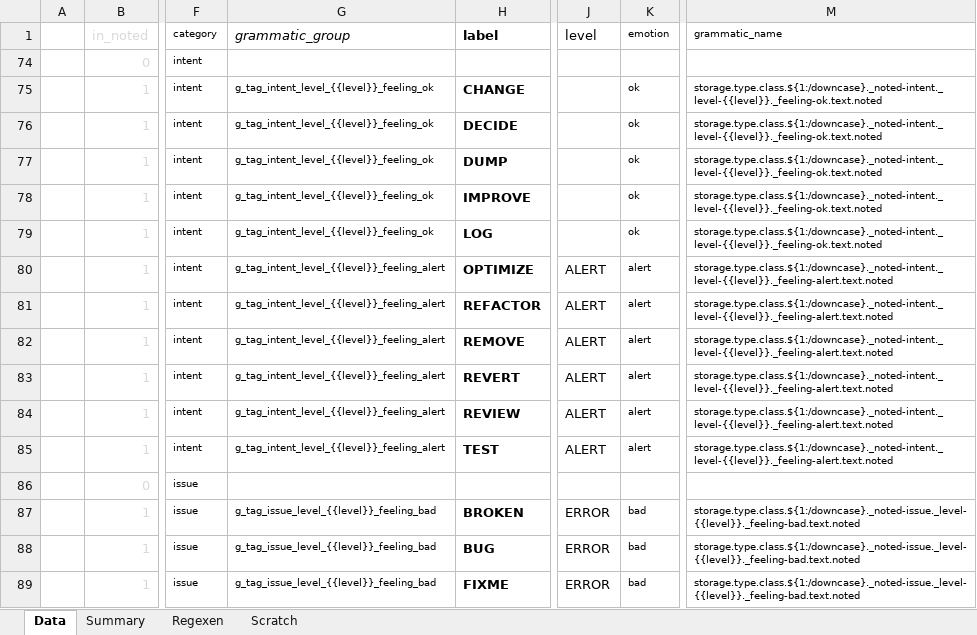
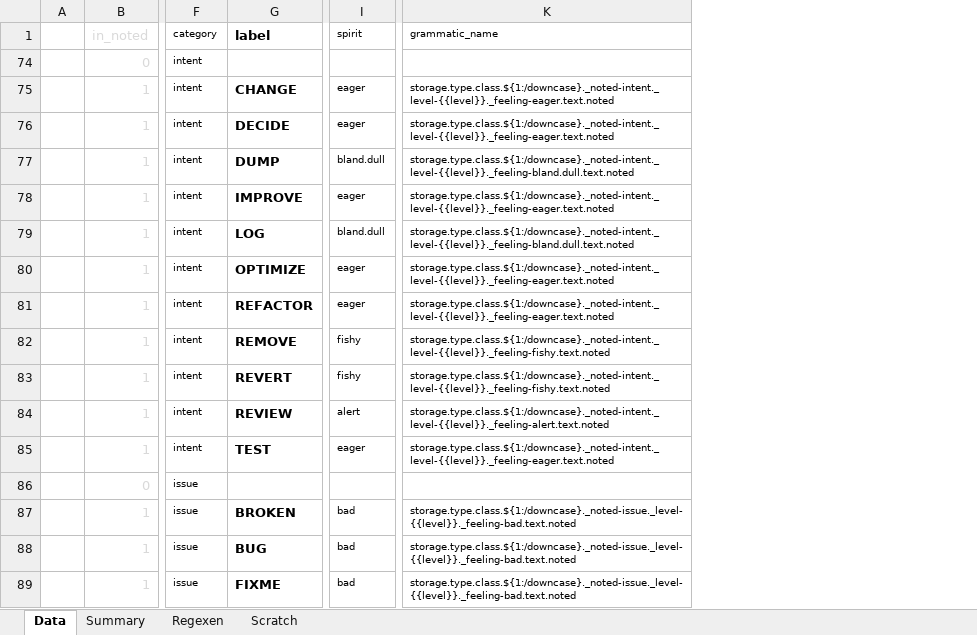
Before and after one commit to tabulon-addon/atom-language-noted, an Excel workbook: src/grammar.xlsm, sheet Data, drawn as a sheet; only a part is shown, gaps mark what is left out; values as stored, in another font and other column widths than the file's, no borders; conditional formats and table styles not drawn; removed rows and columns are numbered as before the commit, all else as after; the diff covers the shown part only; the diff names each change by its address in the sheet, - before the commit and + after, or states it on an @@ line.

Commit message:
First working version (without level-based variance)

```diff
--- a/src/grammar.xlsm (sheet Data)
+++ b/src/grammar.xlsm (sheet Data)
-column G (grammatic_group), rows 75-89: g_tag_intent_level_{{level}}_feeling_ok | g_tag_intent_level_{{level}}_feeling_ok | g_tag_intent_level_{{level}}_feeling_ok | g_tag_intent_level_{{level}}_feeling_ok | g_tag_intent_level_{{level}}_feeling_ok | g_tag_intent_level_{{level}}_feeling_alert | g_tag_intent_level_{{level}}_feeling_alert | g_tag_intent_level_{{level}}_feeling_alert | g_tag_intent_level_{{level}}_feeling_alert | g_tag_intent_level_{{level}}_feeling_alert | g_tag_intent_level_{{level}}_feeling_alert |  | g_tag_issue_level_{{level}}_feeling_bad | g_tag_issue_level_{{level}}_feeling_bad | g_tag_issue_level_{{level}}_feeling_bad
-column J (level), rows 80-89: ALERT | ALERT | ALERT | ALERT | ALERT | ALERT |  | ERROR | ERROR | ERROR
-column K (emotion), rows 75-89: ok | ok | ok | ok | ok | alert | alert | alert | alert | alert | alert |  | bad | bad | bad
+column I (spirit), rows 75-89: eager | eager | bland.dull | eager | bland.dull | eager | eager | fishy | fishy | alert | eager |  | bad | bad | bad
-K75:K76 (grammatic_name): storage.type.class.${1:/downcase}._noted-intent._level-{{level}}._feeling-ok.text.noted
+K75:K76 (grammatic_name): storage.type.class.${1:/downcase}._noted-intent._level-{{level}}._feeling-eager.text.noted
-K77 (grammatic_name): storage.type.class.${1:/downcase}._noted-intent._level-{{level}}._feeling-ok.text.noted
+K77 (grammatic_name): storage.type.class.${1:/downcase}._noted-intent._level-{{level}}._feeling-bland.dull.text.noted
-K78 (grammatic_name): storage.type.class.${1:/downcase}._noted-intent._level-{{level}}._feeling-ok.text.noted
+K78 (grammatic_name): storage.type.class.${1:/downcase}._noted-intent._level-{{level}}._feeling-eager.text.noted
-K79 (grammatic_name): storage.type.class.${1:/downcase}._noted-intent._level-{{level}}._feeling-ok.text.noted
+K79 (grammatic_name): storage.type.class.${1:/downcase}._noted-intent._level-{{level}}._feeling-bland.dull.text.noted
-K80:K81 (grammatic_name): storage.type.class.${1:/downcase}._noted-intent._level-{{level}}._feeling-alert.text.noted
+K80:K81 (grammatic_name): storage.type.class.${1:/downcase}._noted-intent._level-{{level}}._feeling-eager.text.noted
-K82:K83 (grammatic_name): storage.type.class.${1:/downcase}._noted-intent._level-{{level}}._feeling-alert.text.noted
+K82:K83 (grammatic_name): storage.type.class.${1:/downcase}._noted-intent._level-{{level}}._feeling-fishy.text.noted
-K85 (grammatic_name): storage.type.class.${1:/downcase}._noted-intent._level-{{level}}._feeling-alert.text.noted
+K85 (grammatic_name): storage.type.class.${1:/downcase}._noted-intent._level-{{level}}._feeling-eager.text.noted
```
Also changed, not shown: 31 edited cells elsewhere in this sheet, sheet Regexen, sheet Summary, formulas that keep their value, hidden cells, 3 other files.
